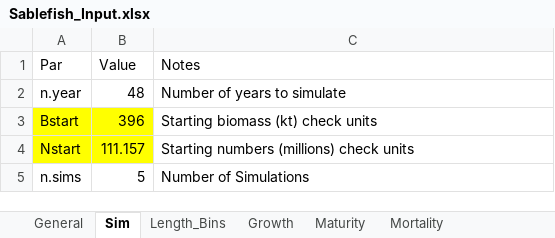
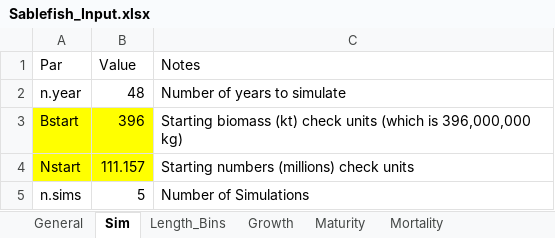
Before and after one commit to khfenske/Sablefish_ApportionmentStrategies, an Excel workbook: data/Sablefish_Input.xlsx, sheet Sim, drawn as a sheet; values as stored, in another font and other column widths than the file's, no borders; the diff names each change by its address in the sheet, - before the commit and + after, or states it on an @@ line.

```diff
--- a/data/Sablefish_Input.xlsx (sheet Sim)
+++ b/data/Sablefish_Input.xlsx (sheet Sim)
-C3 (Notes): …check units
+C3 (Notes): …check units (which is 396,000,000 kg)
```
Also changed, not shown: sheet Recruitment, 5 other files.
